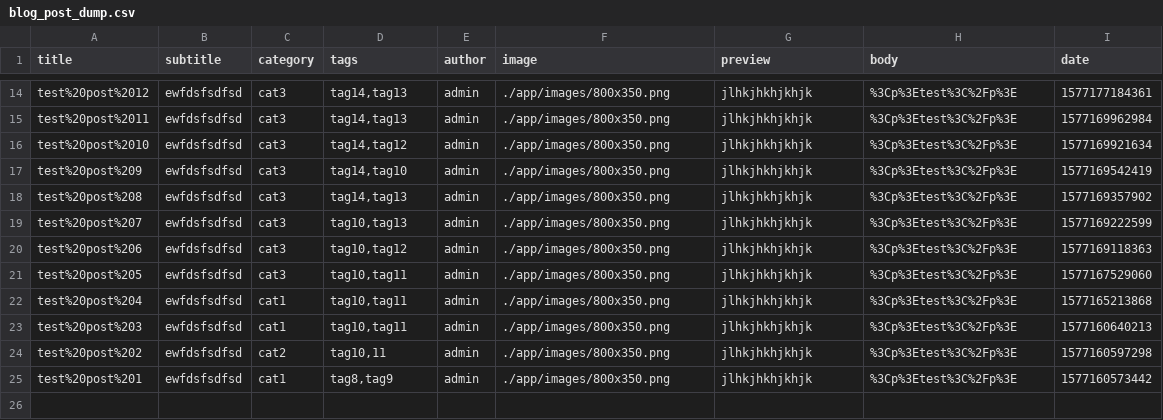
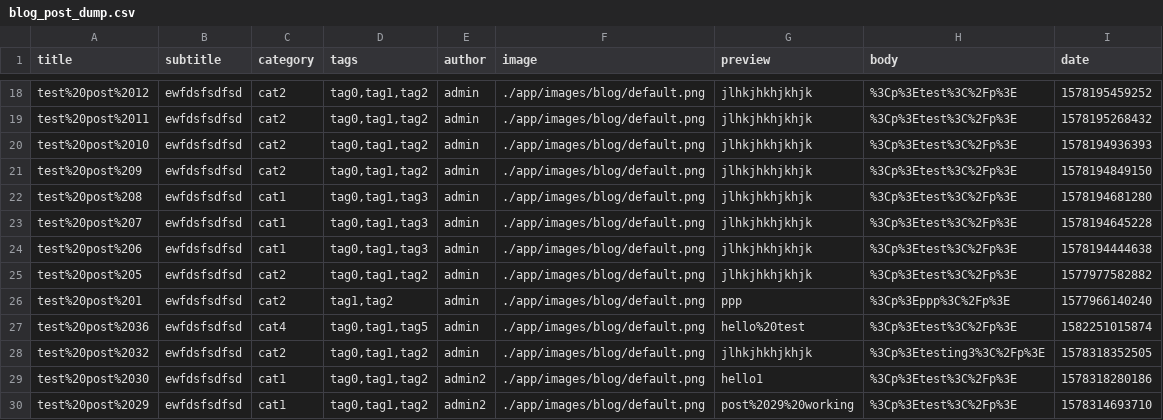
Before and after one commit to nomateclabs/nomateclabs.github.io, a CSV file: api/feed/post_dump/blog_post_dump.csv, drawn as a sheet; only a part is shown, gaps mark what is left out; the diff covers the shown part only.

```diff
--- a/api/feed/post_dump/blog_post_dump.csv
+++ b/api/feed/post_dump/blog_post_dump.csv
@@ -14,12 +18,13 @@
-"test%20post%2012"|"ewfdsfsdfsd"|"cat3"|"tag14,tag13"|"admin"|"./app/images/800x350.png"|"jlhkjhkhjkhjk"|"%3Cp%3Etest%3C%2Fp%3E"|"1577177184361"
-"test%20post%2011"|"ewfdsfsdfsd"|"cat3"|"tag14,tag13"|"admin"|"./app/images/800x350.png"|"jlhkjhkhjkhjk"|"%3Cp%3Etest%3C%2Fp%3E"|"1577169962984"
-"test%20post%2010"|"ewfdsfsdfsd"|"cat3"|"tag14,tag12"|"admin"|"./app/images/800x350.png"|"jlhkjhkhjkhjk"|"%3Cp%3Etest%3C%2Fp%3E"|"1577169921634"
-"test%20post%209"|"ewfdsfsdfsd"|"cat3"|"tag14,tag10"|"admin"|"./app/images/800x350.png"|"jlhkjhkhjkhjk"|"%3Cp%3Etest%3C%2Fp%3E"|"1577169542419"
-"test%20post%208"|"ewfdsfsdfsd"|"cat3"|"tag14,tag13"|"admin"|"./app/images/800x350.png"|"jlhkjhkhjkhjk"|"%3Cp%3Etest%3C%2Fp%3E"|"1577169357902"
-"test%20post%207"|"ewfdsfsdfsd"|"cat3"|"tag10,tag13"|"admin"|"./app/images/800x350.png"|"jlhkjhkhjkhjk"|"%3Cp%3Etest%3C%2Fp%3E"|"1577169222599"
-"test%20post%206"|"ewfdsfsdfsd"|"cat3"|"tag10,tag12"|"admin"|"./app/images/800x350.png"|"jlhkjhkhjkhjk"|"%3Cp%3Etest%3C%2Fp%3E"|"1577169118363"
-"test%20post%205"|"ewfdsfsdfsd"|"cat3"|"tag10,tag11"|"admin"|"./app/images/800x350.png"|"jlhkjhkhjkhjk"|"%3Cp%3Etest%3C%2Fp%3E"|"1577167529060"
-"test%20post%204"|"ewfdsfsdfsd"|"cat1"|"tag10,tag11"|"admin"|"./app/images/800x350.png"|"jlhkjhkhjkhjk"|"%3Cp%3Etest%3C%2Fp%3E"|"1577165213868"
-"test%20post%203"|"ewfdsfsdfsd"|"cat1"|"tag10,tag11"|"admin"|"./app/images/800x350.png"|"jlhkjhkhjkhjk"|"%3Cp%3Etest%3C%2Fp%3E"|"1577160640213"
-"test%20post%202"|"ewfdsfsdfsd"|"cat2"|"tag10,11"|"admin"|"./app/images/800x350.png"|"jlhkjhkhjkhjk"|"%3Cp%3Etest%3C%2Fp%3E"|"1577160597298"
-"test%20post%201"|"ewfdsfsdfsd"|"cat1"|"tag8,tag9"|"admin"|"./app/images/800x350.png"|"jlhkjhkhjkhjk"|"%3Cp%3Etest%3C%2Fp%3E"|"1577160573442"
+"test%20post%2012"|"ewfdsfsdfsd"|"cat2"|"tag0,tag1,tag2"|"admin"|"./app/images/blog/default.png"|"jlhkjhkhjkhjk"|"%3Cp%3Etest%3C%2Fp%3E"|"1578195459252"
+"test%20post%2011"|"ewfdsfsdfsd"|"cat2"|"tag0,tag1,tag2"|"admin"|"./app/images/blog/default.png"|"jlhkjhkhjkhjk"|"%3Cp%3Etest%3C%2Fp%3E"|"1578195268432"
+"test%20post%2010"|"ewfdsfsdfsd"|"cat2"|"tag0,tag1,tag2"|"admin"|"./app/images/blog/default.png"|"jlhkjhkhjkhjk"|"%3Cp%3Etest%3C%2Fp%3E"|"1578194936393"
+"test%20post%209"|"ewfdsfsdfsd"|"cat2"|"tag0,tag1,tag2"|"admin"|"./app/images/blog/default.png"|"jlhkjhkhjkhjk"|"%3Cp%3Etest%3C%2Fp%3E"|"1578194849150"
+"test%20post%208"|"ewfdsfsdfsd"|"cat1"|"tag0,tag1,tag3"|"admin"|"./app/images/blog/default.png"|"jlhkjhkhjkhjk"|"%3Cp%3Etest%3C%2Fp%3E"|"1578194681280"
+"test%20post%207"|"ewfdsfsdfsd"|"cat1"|"tag0,tag1,tag3"|"admin"|"./app/images/blog/default.png"|"jlhkjhkhjkhjk"|"%3Cp%3Etest%3C%2Fp%3E"|"1578194645228"
+"test%20post%206"|"ewfdsfsdfsd"|"cat1"|"tag0,tag1,tag3"|"admin"|"./app/images/blog/default.png"|"jlhkjhkhjkhjk"|"%3Cp%3Etest%3C%2Fp%3E"|"1578194444638"
+"test%20post%205"|"ewfdsfsdfsd"|"cat2"|"tag0,tag1,tag2"|"admin"|"./app/images/blog/default.png"|"jlhkjhkhjkhjk"|"%3Cp%3Etest%3C%2Fp%3E"|"1577977582882"
+"test%20post%201"|"ewfdsfsdfsd"|"cat2"|"tag1,tag2"|"admin"|"./app/images/blog/default.png"|"ppp"|"%3Cp%3Eppp%3C%2Fp%3E"|"1577966140240"
+"test%20post%2036"|"ewfdsfsdfsd"|"cat4"|"tag0,tag1,tag5"|"admin"|"./app/images/blog/default.png"|"hello%20test"|"%3Cp%3Etest%3C%2Fp%3E"|"1582251015874"
+"test%20post%2032"|"ewfdsfsdfsd"|"cat2"|"tag0,tag1,tag2"|"admin"|"./app/images/blog/default.png"|"jlhkjhkhjkhjk"|"%3Cp%3Etesting3%3C%2Fp%3E"|"1578318352505"
+"test%20post%2030"|"ewfdsfsdfsd"|"cat1"|"tag0,tag1,tag2"|"admin2"|"./app/images/blog/default.png"|"hello1"|"%3Cp%3Etest%3C%2Fp%3E"|"1578318280186"
+"test%20post%2029"|"ewfdsfsdfsd"|"cat1"|"tag0,tag1,tag2"|"admin2"|"./app/images/blog/default.png"|"post%2029%20working"|"%3Cp%3Etest%3C%2Fp%3E"|"1578314693710"
```
Also changed, not shown: 4 added rows and 47 edited cells elsewhere in this file, api/feed/news_dump/blog_news_dump.csv, api/feed/news_recent/blog_news_recent.csv, 47 other files.
